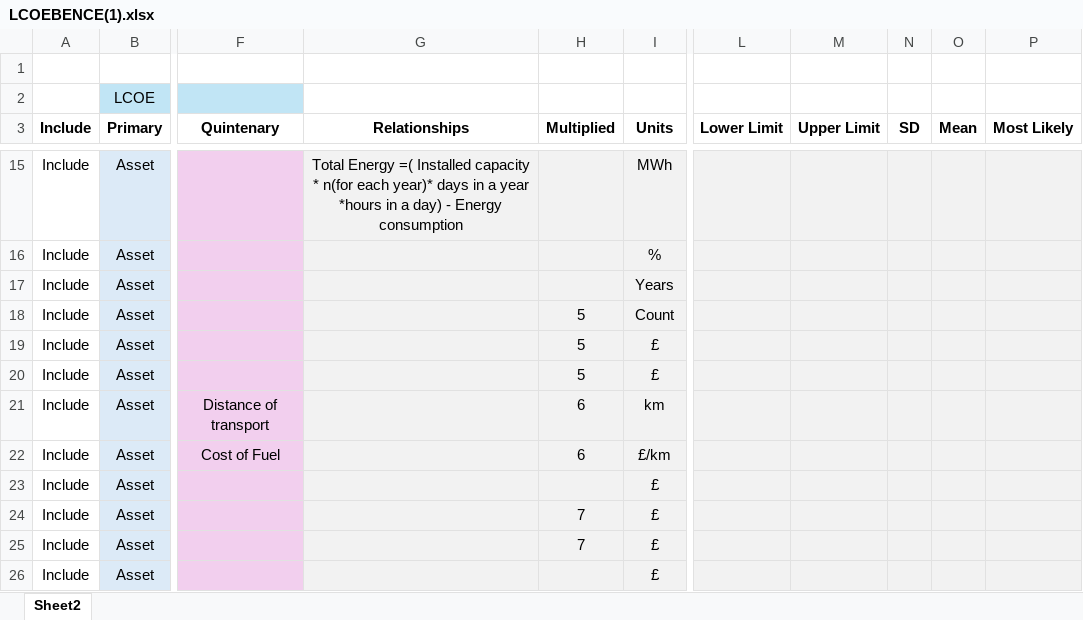
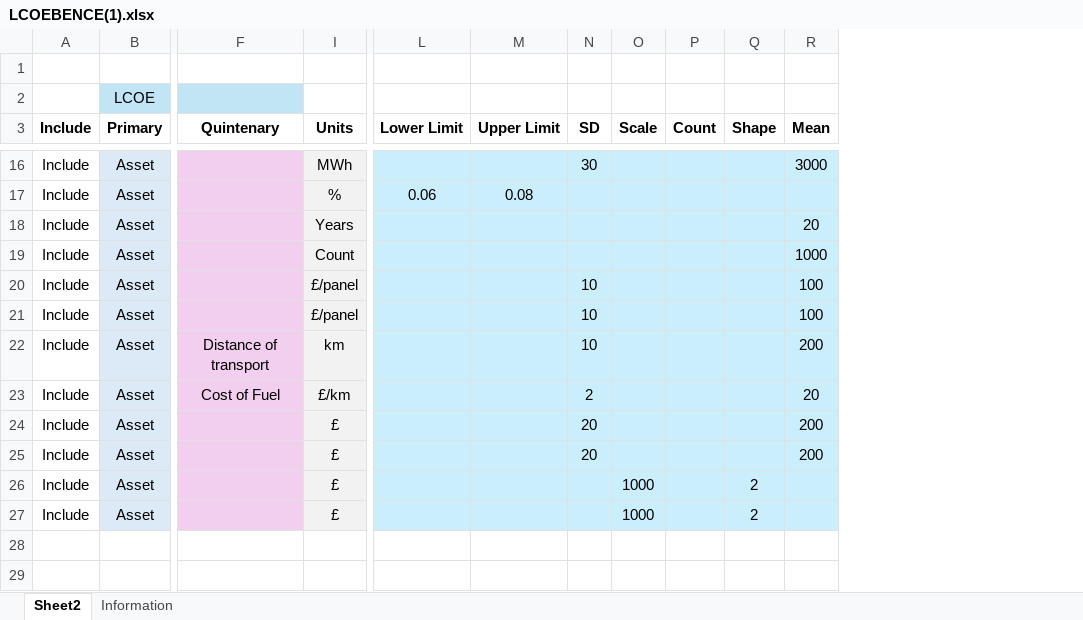
Before and after one commit to MTNebula/OPV_SBSP, an Excel workbook: data/LCOEBENCE(1).xlsx, sheet Sheet2, drawn as a sheet; only a part is shown, gaps mark what is left out; values as stored, in another font and other column widths than the file's, no borders; table styles not drawn; removed rows and columns are numbered as before the commit, all else as after; the diff covers the shown part only; the diff names each change by its address in the sheet, - before the commit and + after, or states it on an @@ line.

```diff
--- a/data/LCOEBENCE(1).xlsx (sheet Sheet2)
+++ b/data/LCOEBENCE(1).xlsx (sheet Sheet2)
+sheet tab: Information
@@ column G (Relationships) hidden, row 15: Total Energy =( Installed capacity * n(for each year)* days in a year *hours in a day) - Energy consumption @@
@@ column H (Multiplied) hidden, rows 18-25: 5 | 5 | 5 | 6 | 6 |  | 7 | 7 @@
+column O (Scale), rows 26-27: 1000 | 1000
+column P (Count), empty
+column Q (Shape), rows 26-27: 2 | 2
-column P (Most Likely), empty
-L16:N27 fill: #F2F2F2
+L16:N27 fill: #CAEEFB
-N16 (SD): (empty)
+N16 (SD): 30
-R16:R27 fill: #F2F2F2
+R16:R27 fill: #CAEEFB
-R16 (Mean): (empty)
+R16 (Mean): 3000
-L17 (Lower Limit): (empty)
+L17 (Lower Limit): 0.06
-M17 (Upper Limit): (empty)
+M17 (Upper Limit): 0.08
-R18 (Mean): (empty)
+R18 (Mean): 20
-R19 (Mean): (empty)
+R19 (Mean): 1000
-I20:I21 (Units): £
+I20:I21 (Units): £/panel
-N20:N22 (SD): (empty)
+N20:N22 (SD): 10
-R20:R21 (Mean): (empty)
+R20:R21 (Mean): 100
-R22 (Mean): (empty)
+R22 (Mean): 200
-N23 (SD): (empty)
+N23 (SD): 2
-R23 (Mean): (empty)
+R23 (Mean): 20
-N24:N25 (SD): (empty)
+N24:N25 (SD): 20
-R24:R25 (Mean): (empty)
+R24:R25 (Mean): 200
```
Also changed, not shown: 1 added row, 21 edited cells and cell formats elsewhere in this sheet, hidden cells.
